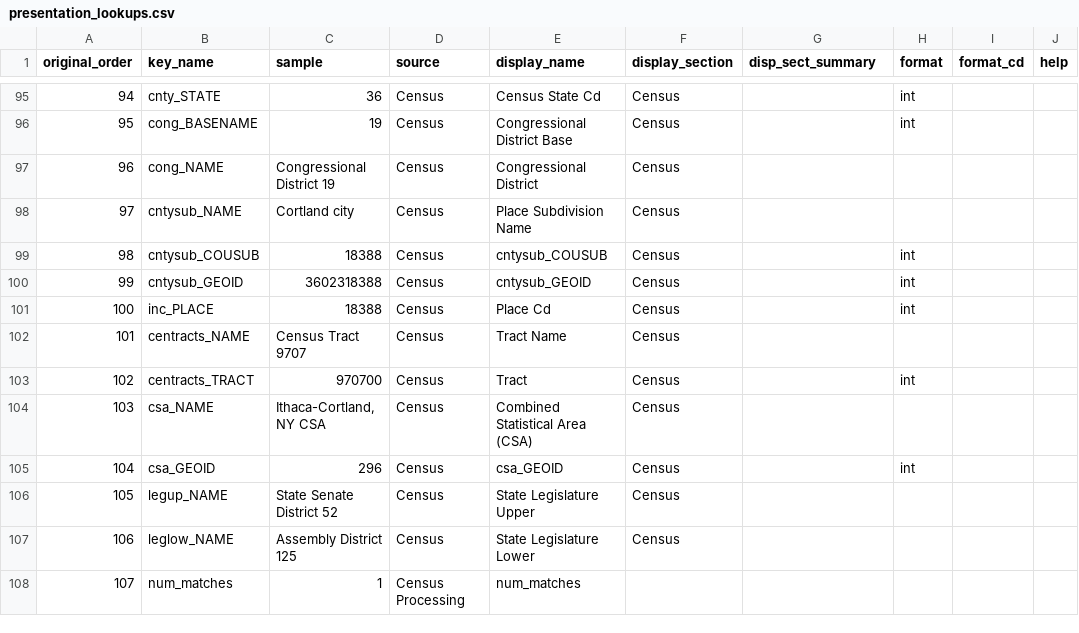
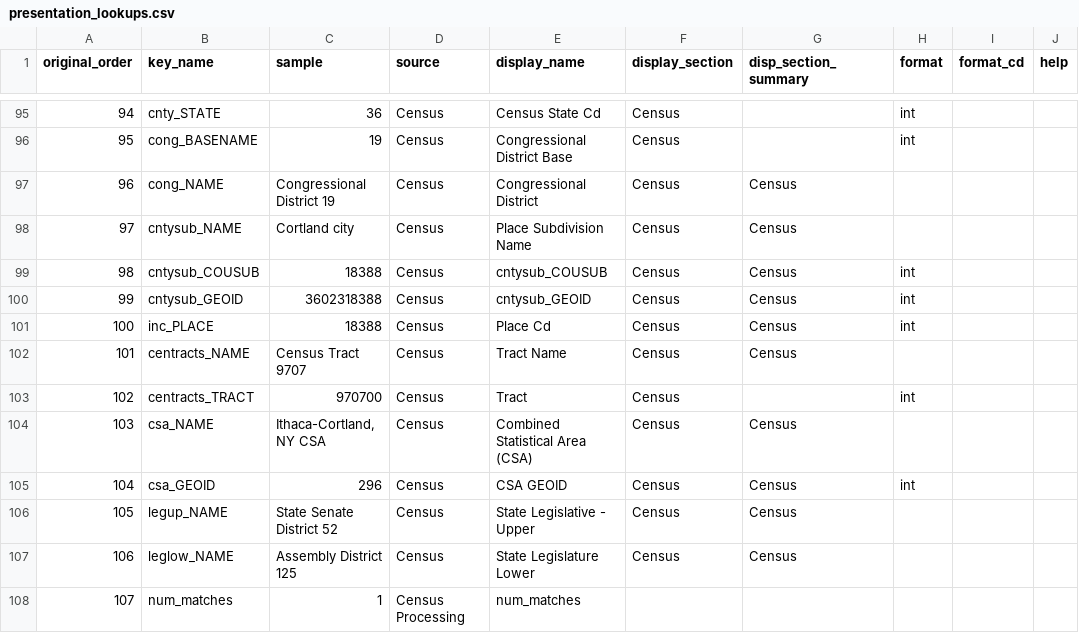
Before and after one commit to johnzelson/local-nonprofits, a CSV file: data/presentation_lookups.csv, drawn as a sheet; only a part is shown, gaps mark what is left out; the diff covers the shown part only; the diff names each change by its address in the sheet, - before the commit and + after, or states it on an @@ line.

```diff
--- a/data/presentation_lookups.csv
+++ b/data/presentation_lookups.csv
-G1: disp_sect_summary
+G1: disp_section_summary
-G97:G102 (disp_section_summary): (empty)
+G97:G102 (disp_section_summary): Census
-G104:G107 (disp_section_summary): (empty)
+G104:G107 (disp_section_summary): Census
-E105 (display_name): csa_GEOID
+E105 (display_name): CSA GEOID
-E106 (display_name): State Legislature Upper
+E106 (display_name): State Legislative - Upper
```
Also changed, not shown: 3 added rows and 69 edited cells elsewhere in this file.
